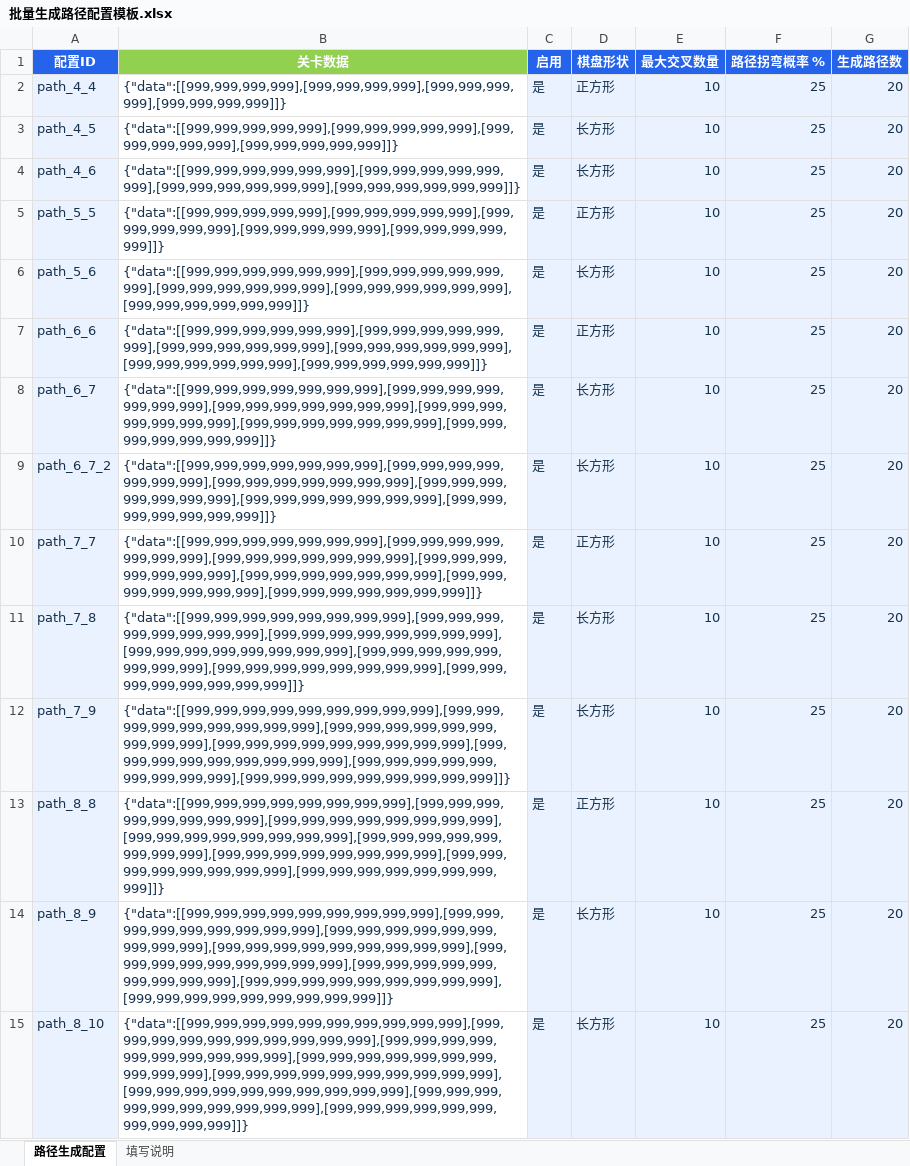
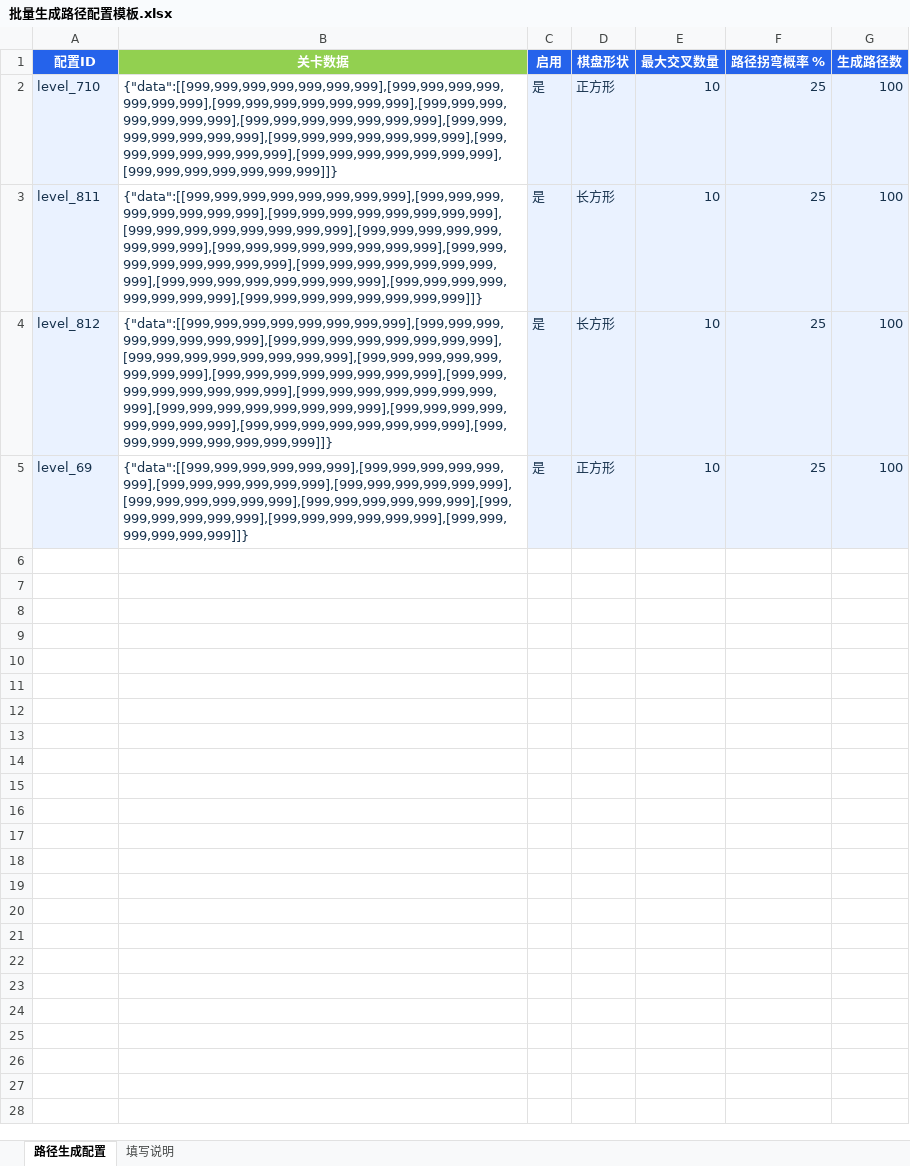
Before and after one commit to sgggom/NumberConnect, an Excel workbook: excel/批量生成路径配置模板.xlsx, sheet 路径生成配置, drawn as a sheet; values as stored, in another font and other column widths than the file's, no borders; table styles not drawn; removed rows and columns are numbered as before the commit, all else as after; the diff names each change by its address in the sheet, - before the commit and + after, or states it on an @@ line.

```diff
--- a/excel/批量生成路径配置模板.xlsx (sheet 路径生成配置)
+++ b/excel/批量生成路径配置模板.xlsx (sheet 路径生成配置)
-row 2: path_4_4 | {"data":[[999,999,999,999],[999,999,999,999],[999,999,999,999],[999,999,999,999]]} | 是 | 正方形 | 10 | 25 | 20
-row 3: path_4_5 | {"data":[[999,999,999,999,999],[999,999,999,999,999],[999,999,999,999,999],[999,999,999,999,999]]} | 是 | 长方形 | 10 | 25 | 20
-row 4: path_4_6 | {"data":[[999,999,999,999,999,999],[999,999,999,999,999,999],[999,999,999,999,999,999],[999,999,999,999,999,999]]} | 是 | 长方形 | 10 | 25 | 20
-row 5: path_5_5 | {"data":[[999,999,999,999,999],[999,999,999,999,999],[999,999,999,999,999],[999,999,999,999,999],[999,999,999,999,999]]} | 是 | 正方形 | 10 | 25 | 20
-row 6: path_5_6 | {"data":[[999,999,999,999,999,999],[999,999,999,999,999,999],[999,999,999,999,999,999],[999,999,999,999,999,999],[999,999,999,999,999,999]]} | 是 | 长方形 | 10 | 25 | 20
-A2 (配置ID): path_6_6
+A2 (配置ID): level_710
-B2 (关卡数据): {"data":[[999,999,999,999,999,999],[999,999,999,999,999,999],[999,999,999,999,999,999],[999,999,999,999,999,999],[999,999,999,999,999,999],[999,999,999,999,999,999]]}
+B2 (关卡数据): {"data":[[999,999,999,999,999,999,999],[999,999,999,999,999,999,999],[999,999,999,999,999,999,999],[999,999,999,999,999,999,999],[999,999,999,999,999,999,999],[999,999,999,999,999,999,999],[999,999,999,999,999,999,999],[999,999,999,999,999,999,999],[999,999,999,999,999,999,999],[999,999,999,999,999,999,999]]}
-G2:G3 (生成路径数): 20
+G2:G3 (生成路径数): 100
-A3 (配置ID): path_6_7
+A3 (配置ID): level_811
-B3 (关卡数据): {"data":[[999,999,999,999,999,999,999],[999,999,999,999,999,999,999],[999,999,999,999,999,999,999],[999,999,999,999,999,999,999],[999,999,999,999,999,999,999],[999,999,999,999,999,999,999]]}
+B3 (关卡数据): {"data":[[999,999,999,999,999,999,999,999],[999,999,999,999,999,999,999,999],[999,999,999,999,999,999,999,999],[999,999,999,999,999,999,999,999],[999,999,999,999,999,999,999,999],[999,999,999,999,999,999,999,999],[999,999,999,999,999,999,999,999],[999,999,999,999,999,999,999,999],[999,999,999,999,999,999,999,999],[999,999,999,999,999,999,999,999],[999,999,999,999,999,999,999,999]]}
-row 9: path_6_7_2 | {"data":[[999,999,999,999,999,999,999],[999,999,999,999,999,999,999],[999,999,999,999,999,999,999],[999,999,999,999,999,999,999],[999,999,999,999,999,999,999],[999,999,999,999,999,999,999]]} | 是 | 长方形 | 10 | 25 | 20
-row 10: path_7_7 | {"data":[[999,999,999,999,999,999,999],[999,999,999,999,999,999,999],[999,999,999,999,999,999,999],[999,999,999,999,999,999,999],[999,999,999,999,999,999,999],[999,999,999,999,999,999,999],[999,999,999,999,999,999,999]]} | 是 | 正方形 | 10 | 25 | 20
-A4 (配置ID): path_7_8
+A4 (配置ID): level_812
-B4 (关卡数据): {"data":[[999,999,999,999,999,999,999,999],[999,999,999,999,999,999,999,999],[999,999,999,999,999,999,999,999],[999,999,999,999,999,999,999,999],[999,999,999,999,999,999,999,999],[999,999,999,999,999,999,999,999],[999,999,999,999,999,999,999,999]]}
+B4 (关卡数据): {"data":[[999,999,999,999,999,999,999,999],[999,999,999,999,999,999,999,999],[999,999,999,999,999,999,999,999],[999,999,999,999,999,999,999,999],[999,999,999,999,999,999,999,999],[999,999,999,999,999,999,999,999],[999,999,999,999,999,999,999,999],[999,999,999,999,999,999,999,999],[999,999,999,999,999,999,999,999],[999,999,999,999,999,999,999,999],[999,999,999,999,999,999,999,999],[999,999,999,999,999,999,999,999]]}
-G4 (生成路径数): 20
+G4 (生成路径数): 100
-row 12: path_7_9 | {"data":[[999,999,999,999,999,999,999,999,999],[999,999,999,999,999,999,999,999,999],[999,999,999,999,999,999,999,999,999],[999,999,999,999,999,999,999,999,999],[999,999,999,999,999,999,999,999,999],[999,999,999,999,999,999,999,999,999],[999,999,999,999,999,999,999,999,999]]} | 是 | 长方形 | 10 | 25 | 20
-A5 (配置ID): path_8_8
+A5 (配置ID): level_69
-B5 (关卡数据): {"data":[[999,999,999,999,999,999,999,999],[999,999,999,999,999,999,999,999],[999,999,999,999,999,999,999,999],[999,999,999,999,999,999,999,999],[999,999,999,999,999,999,999,999],[999,999,999,999,999,999,999,999],[999,999,999,999,999,999,999,999],[999,999,999,999,999,999,999,999]]}
+B5 (关卡数据): {"data":[[999,999,999,999,999,999],[999,999,999,999,999,999],[999,999,999,999,999,999],[999,999,999,999,999,999],[999,999,999,999,999,999],[999,999,999,999,999,999],[999,999,999,999,999,999],[999,999,999,999,999,999],[999,999,999,999,999,999]]}
-G5 (生成路径数): 20
+G5 (生成路径数): 100
-row 14: path_8_9 | {"data":[[999,999,999,999,999,999,999,999,999],[999,999,999,999,999,999,999,999,999],[999,999,999,999,999,999,999,999,999],[999,999,999,999,999,999,999,999,999],[999,999,999,999,999,999,999,999,999],[999,999,999,999,999,999,999,999,999],[999,999,999,999,999,999,999,999,999],[999,999,999,999,999,999,999,999,999]]} | 是 | 长方形 | 10 | 25 | 20
-row 15: path_8_10 | {"data":[[999,999,999,999,999,999,999,999,999,999],[999,999,999,999,999,999,999,999,999,999],[999,999,999,999,999,999,999,999,999,999],[999,999,999,999,999,999,999,999,999,999],[999,999,999,999,999,999,999,999,999,999],[999,999,999,999,999,999,999,999,999,999],[999,999,999,999,999,999,999,999,999,999],[999,999,999,999,999,999,999,999,999,999]]} | 是 | 长方形 | 10 | 25 | 20
```
Also changed, not shown: 49 other files.
